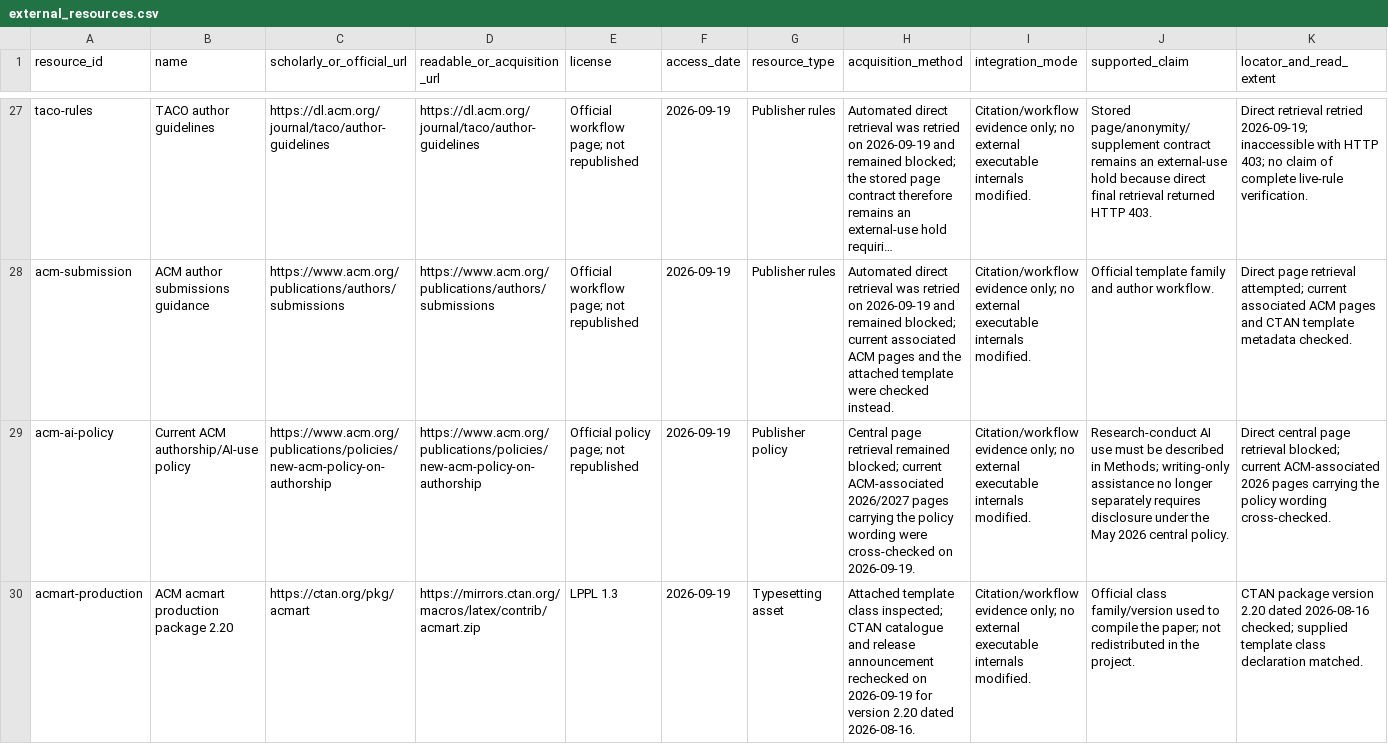
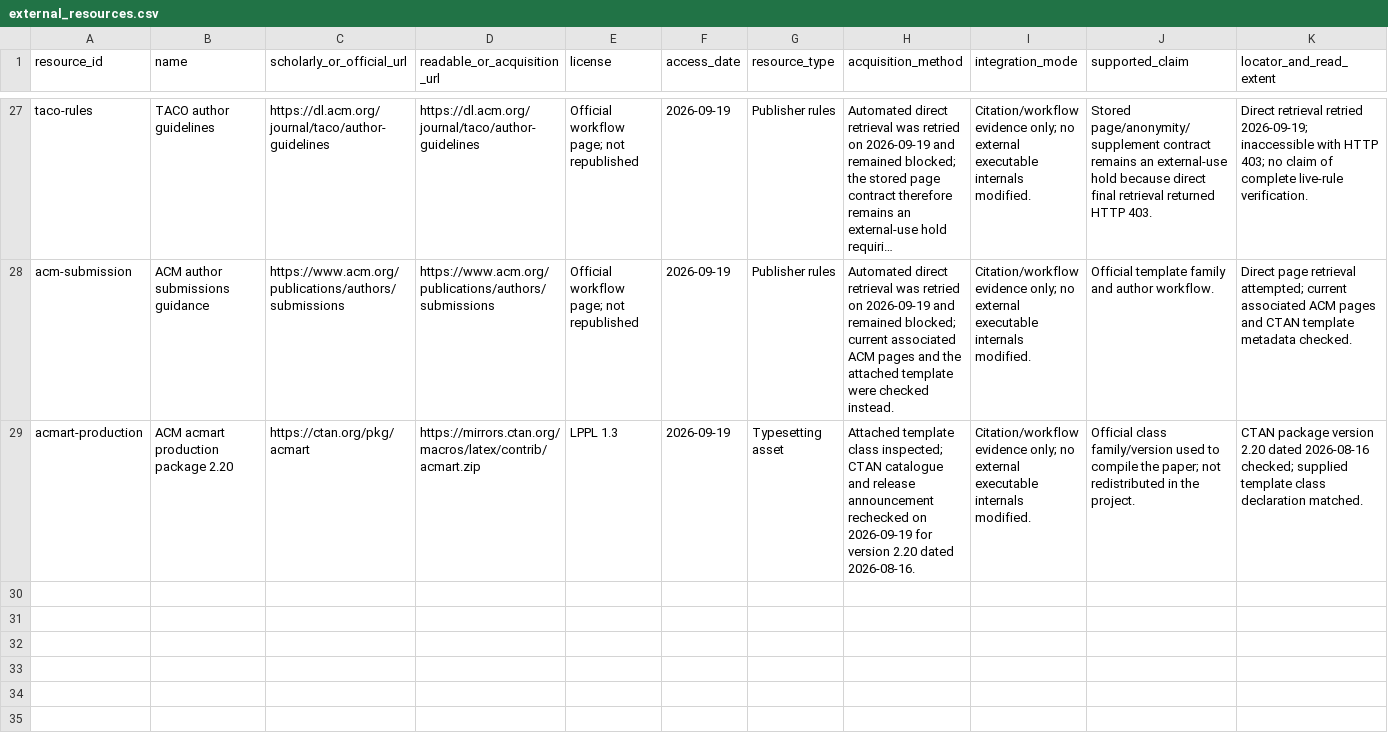
Before and after one commit to Haoyi-Zhang/TileDrain, a CSV file: external_resources.csv, drawn as a sheet; only a part is shown, gaps mark what is left out; long unchanged cells end in …; rows hold the shown columns only; the diff names each change by its address in the sheet, - before the commit and + after, or states it on an @@ line.

```diff
--- a/external_resources.csv
+++ b/external_resources.csv
-row 29: acm-ai-policy | Current ACM authorship/AI-use policy | https://www.acm.org/publications/policies/new-acm-policy-on-authorship | https://www.acm.org/publications/policies/new-acm-policy-on-authorship | Official policy page; not republished | 2026-09-19 | Publisher policy | Central page retrieval remained blocked; current ACM-associated 2026/2027 pages carrying the policy wording were cross-checked on 2026-09-19. | Citation/workflow evidence only; no external executable internals modified. | Research-conduct AI use must be described in Methods; writing-only assistance no longer separately requires disclosure under the May 2026 central policy. | Direct central page retrieval blocked; current ACM-associated 2026 pages carrying the policy wording cross-checked.
```
Also changed, not shown: claim_evidence_ledger.csv, 1 other file.
